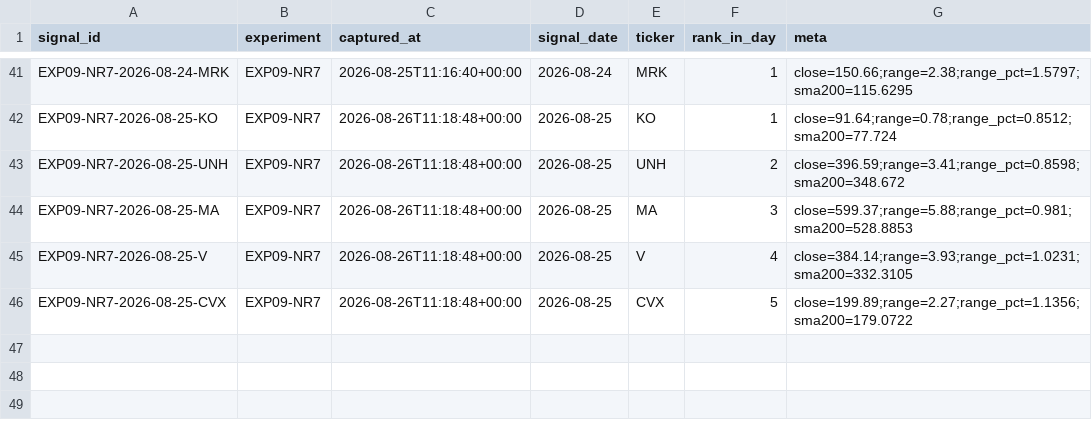
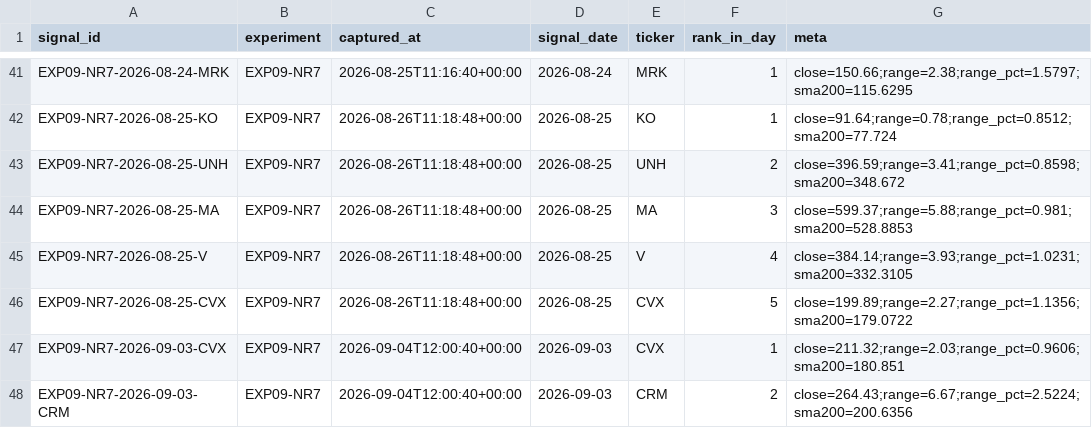
Before and after one commit to joshldavis/ThePickLog, a CSV file: experiments/EXP09-NR7-signals.csv, drawn as a sheet; only a part is shown, gaps mark what is left out.

```diff
--- a/experiments/EXP09-NR7-signals.csv
+++ b/experiments/EXP09-NR7-signals.csv
@@ -46 +46,3 @@ EXP09-NR7-2026-08-25-V,EXP09-NR7,2026-08-26T11:18:48+00:00,2026-08-25,V,4,close=
 EXP09-NR7-2026-08-25-CVX,EXP09-NR7,2026-08-26T11:18:48+00:00,2026-08-25,CVX,5,close=199.89;range=2.27;range_pct=1.1356;sma200=179.0722
+EXP09-NR7-2026-09-03-CVX,EXP09-NR7,2026-09-04T12:00:40+00:00,2026-09-03,CVX,1,close=211.32;range=2.03;range_pct=0.9606;sma200=180.851
+EXP09-NR7-2026-09-03-CRM,EXP09-NR7,2026-09-04T12:00:40+00:00,2026-09-03,CRM,2,close=264.43;range=6.67;range_pct=2.5224;sma200=200.6356
```
Also changed, not shown: edgar_snapshot.csv, experiments/EXP06-SUPERTREND-signals.csv, 9 other files.
